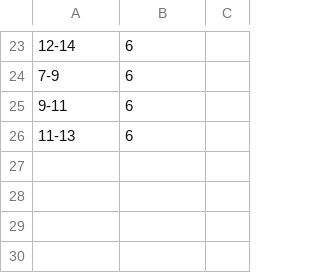
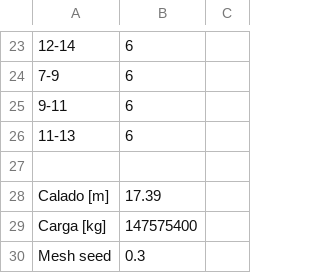
Before and after one commit to PedroOliveira2356/EngNaval-Poli-USP, a CSV file: Mecânica de Estruturas II/Projeto Final/Abaqus modeling/inputs.csv, drawn as a sheet; only a part is shown, gaps mark what is left out; the diff names each change by its address in the sheet, - before the commit and + after, or states it on an @@ line.

```diff
--- a/Mecânica de Estruturas II/Projeto Final/Abaqus modeling/inputs.csv
+++ b/Mecânica de Estruturas II/Projeto Final/Abaqus modeling/inputs.csv
+row 27: (empty)
+row 28: Calado [m] | 17.39
+row 29: Carga [kg] | 147575400
+row 30: Mesh seed | 0.3
```
Also changed, not shown: 6 other files.
